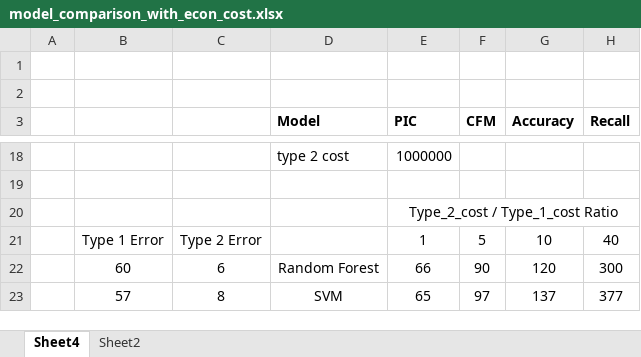
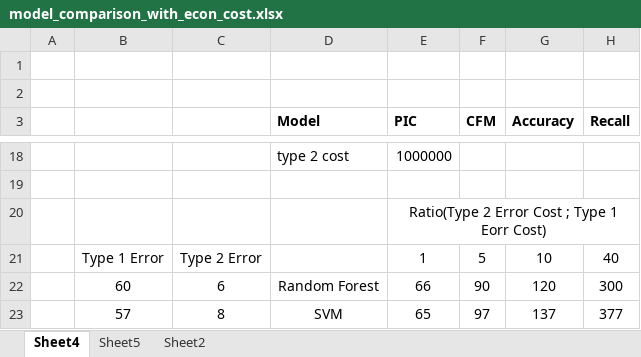
Before and after one commit to hinatanvir/Fault-Detection-SECOM, an Excel workbook: sent-to-Prof/daniel-final/visualization/model_comparison_with_econ_cost.xlsx, sheet Sheet4, drawn as a sheet; only a part is shown, gaps mark what is left out; values as stored, in another font and other column widths than the file's, no borders; charts and pictures and conditional formats not drawn; the diff names each change by its address in the sheet, - before the commit and + after, or states it on an @@ line.

```diff
--- a/sent-to-Prof/daniel-final/visualization/model_comparison_with_econ_cost.xlsx (sheet Sheet4)
+++ b/sent-to-Prof/daniel-final/visualization/model_comparison_with_econ_cost.xlsx (sheet Sheet4)
+sheet tab: Sheet5
-E20 (PIC): Type_2_cost / Type_1_cost Ratio
+E20 (PIC): Ratio(Type 2 Error Cost ; Type 1 Eorr Cost)
```
Also changed, not shown: 6 other files.
